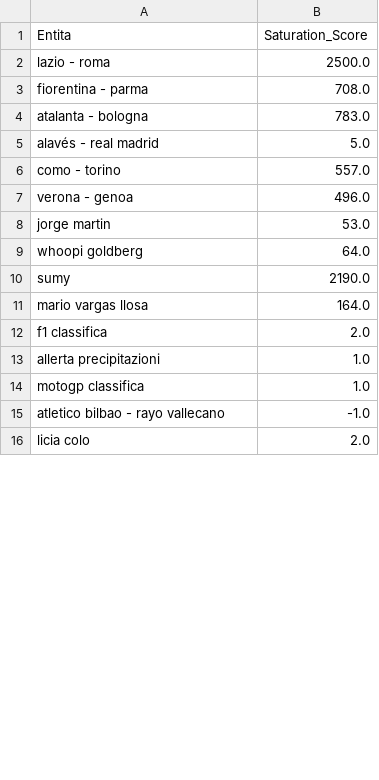
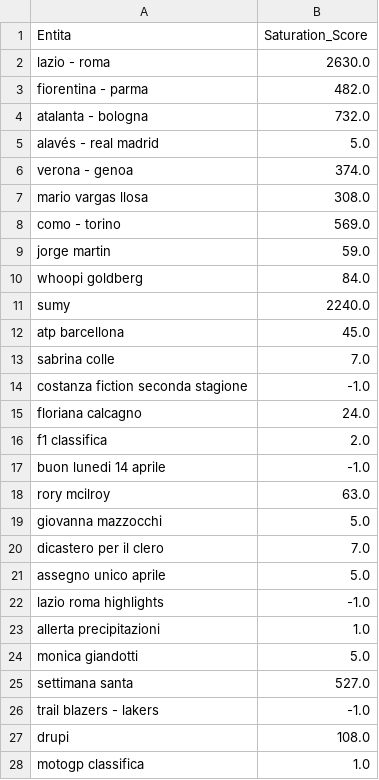
Before and after one commit to maledizionisrls/discover-prophet-website, a CSV file: checkpoint_data/05_saturation_scores.csv, drawn as a sheet; only a part is shown; the shorter side is filled out with more unchanged rows; the diff covers the shown part only.

```diff
--- a/checkpoint_data/05_saturation_scores.csv
+++ b/checkpoint_data/05_saturation_scores.csv
@@ -1,14 +1,28 @@
 Entita,Saturation_Score
-lazio - roma,2500.0
-fiorentina - parma,708.0
-atalanta - bologna,783.0
+lazio - roma,2630.0
+fiorentina - parma,482.0
+atalanta - bologna,732.0
 alavés - real madrid,5.0
-como - torino,557.0
-verona - genoa,496.0
-jorge martin,53.0
-whoopi goldberg,64.0
-sumy,2190.0
-mario vargas llosa,164.0
+verona - genoa,374.0
+mario vargas llosa,308.0
+como - torino,569.0
+jorge martin,59.0
+whoopi goldberg,84.0
+sumy,2240.0
+atp barcellona,45.0
+sabrina colle,7.0
+costanza fiction seconda stagione,-1.0
+floriana calcagno,24.0
 f1 classifica,2.0
+buon lunedi 14 aprile,-1.0
+rory mcilroy,63.0
+giovanna mazzocchi,5.0
+dicastero per il clero,7.0
+assegno unico aprile,5.0
+lazio roma highlights,-1.0
 allerta precipitazioni,1.0
+monica giandotti,5.0
+settimana santa,527.0
+trail blazers - lakers,-1.0
+drupi,108.0
 motogp classifica,1.0
```
Also changed, not shown: 14 added rows, 23 removed rows, 2 moved rows and 4 edited cells elsewhere in this file, checkpoint_data/01_entities_ordered_extracted.csv, checkpoint_data/02_context_run_1_scores.csv, 5 other files.
